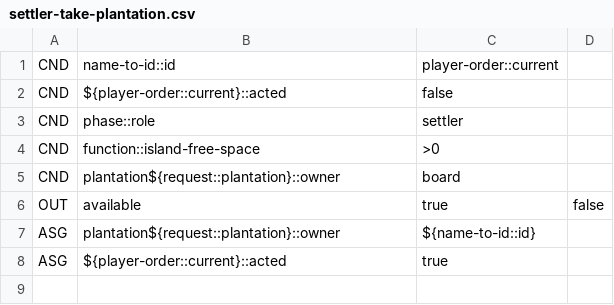
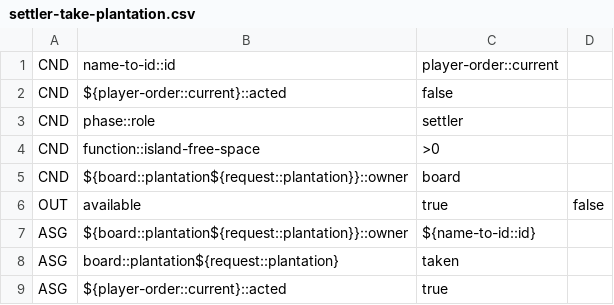
Before and after one commit to Decision-Driven-Development/puerto-rico, a CSV file: tables/commands/settler/settler-take-plantation.csv, drawn as a sheet.

```diff
--- a/tables/commands/settler/settler-take-plantation.csv
+++ b/tables/commands/settler/settler-take-plantation.csv
@@ -4,5 +4,6 @@ CND;phase::role;settler
 CND;function::island-free-space;>0
-CND;plantation${request::plantation}::owner;board
+CND;${board::plantation${request::plantation}}::owner;board
 OUT;available;true;false
-ASG;plantation${request::plantation}::owner;${name-to-id::id}
+ASG;${board::plantation${request::plantation}}::owner;${name-to-id::id}
+ASG;board::plantation${request::plantation};taken
 ASG;${player-order::current}::acted;true
```
Also changed, not shown: tables/commands/infra/end-phase.csv, tables/commands/infra/init-game.csv, 7 other files.
